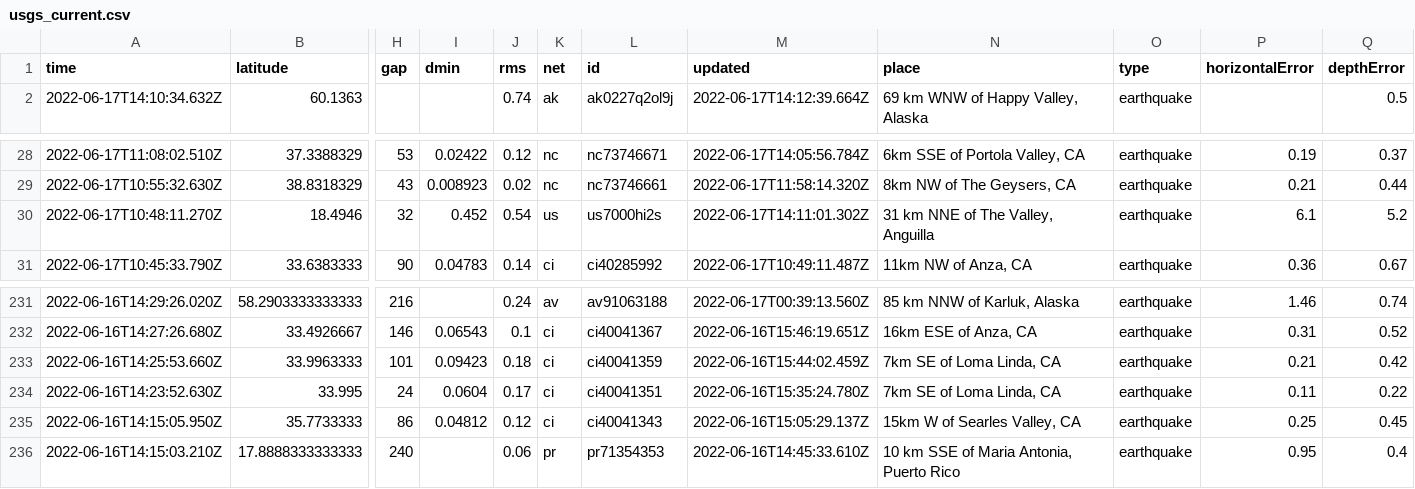
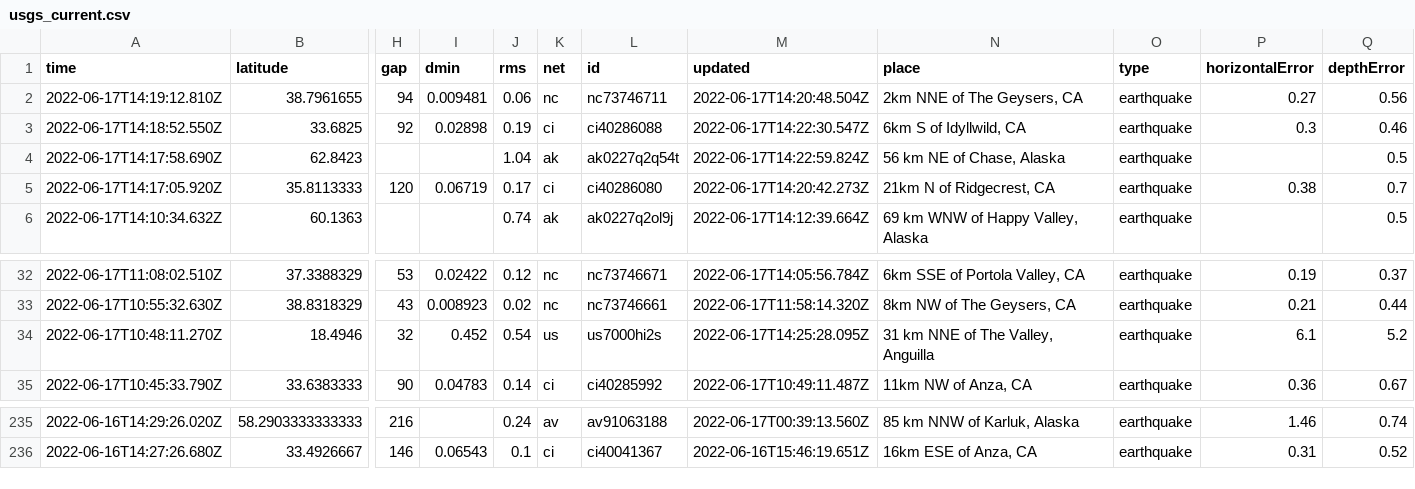
Before and after one commit to lalers/my-data-robot, a CSV file: usgs_current.csv, drawn as a sheet; only a part is shown, gaps mark what is left out; removed rows and columns are numbered as before the commit, all else as after; rows hold the shown columns only; the diff names each change by its address in the sheet, - before the commit and + after, or states it on an @@ line.

```diff
--- a/usgs_current.csv
+++ b/usgs_current.csv
+row 2: 2022-06-17T14:19:12.810Z | 38.7961655 | 94 | 0.009481 | 0.06 | nc | nc73746711 | 2022-06-17T14:20:48.504Z | 2km NNE of The Geysers, CA | earthquake | 0.27 | 0.56
+row 3: 2022-06-17T14:18:52.550Z | 33.6825 | 92 | 0.02898 | 0.19 | ci | ci40286088 | 2022-06-17T14:22:30.547Z | 6km S of Idyllwild, CA | earthquake | 0.3 | 0.46
+row 4: 2022-06-17T14:17:58.690Z | 62.8423 |  |  | 1.04 | ak | ak0227q2q54t | 2022-06-17T14:22:59.824Z | 56 km NE of Chase, Alaska | earthquake |  | 0.5
+row 5: 2022-06-17T14:17:05.920Z | 35.8113333 | 120 | 0.06719 | 0.17 | ci | ci40286080 | 2022-06-17T14:20:42.273Z | 21km N of Ridgecrest, CA | earthquake | 0.38 | 0.7
-M34 (updated): 2022-06-17T14:11:01.302Z
+M34 (updated): 2022-06-17T14:25:28.095Z
-row 233: 2022-06-16T14:25:53.660Z | 33.9963333 | 101 | 0.09423 | 0.18 | ci | ci40041359 | 2022-06-16T15:44:02.459Z | 7km SE of Loma Linda, CA | earthquake | 0.21 | 0.42
-row 234: 2022-06-16T14:23:52.630Z | 33.995 | 24 | 0.0604 | 0.17 | ci | ci40041351 | 2022-06-16T15:35:24.780Z | 7km SE of Loma Linda, CA | earthquake | 0.11 | 0.22
-row 235: 2022-06-16T14:15:05.950Z | 35.7733333 | 86 | 0.04812 | 0.12 | ci | ci40041343 | 2022-06-16T15:05:29.137Z | 15km W of Searles Valley, CA | earthquake | 0.25 | 0.45
-row 236: 2022-06-16T14:15:03.210Z | 17.8888333333333 | 240 |  | 0.06 | pr | pr71354353 | 2022-06-16T14:45:33.610Z | 10 km SSE of Maria Antonia, Puerto Rico | earthquake | 0.95 | 0.4
```
